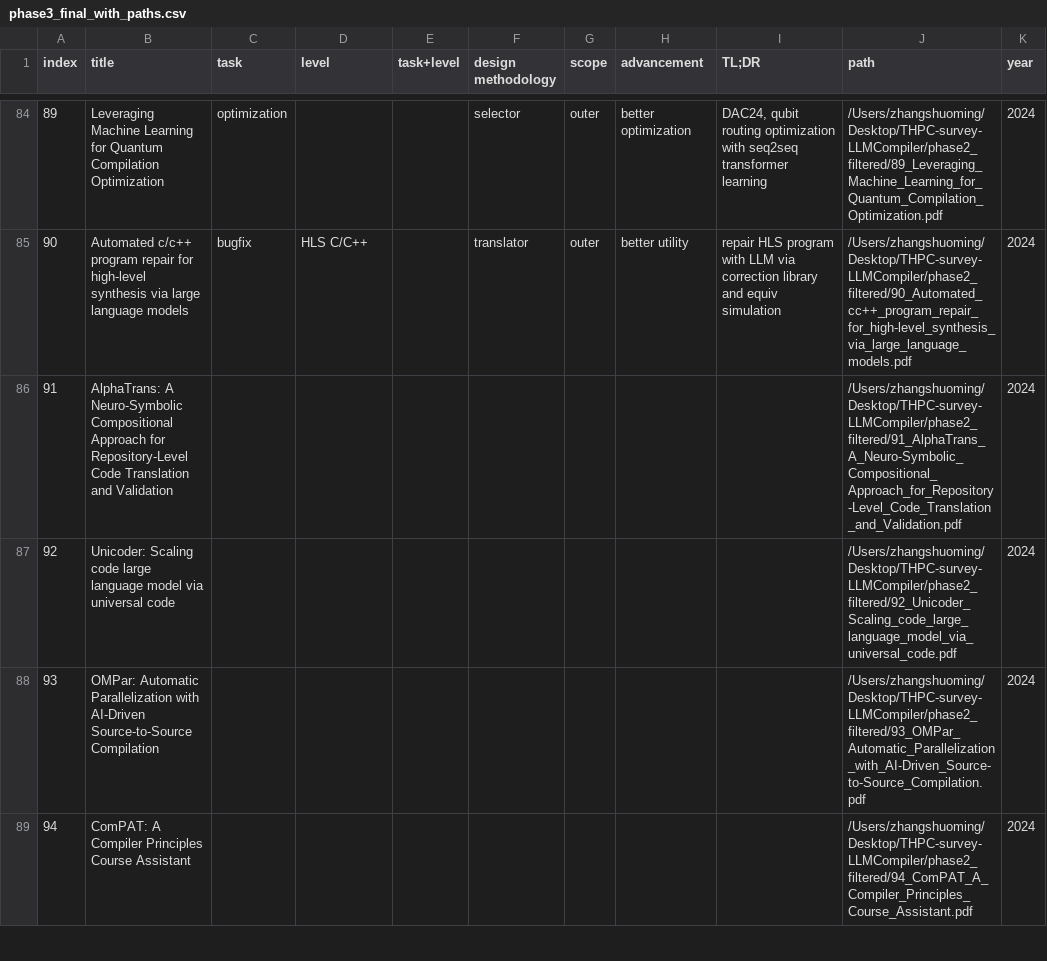
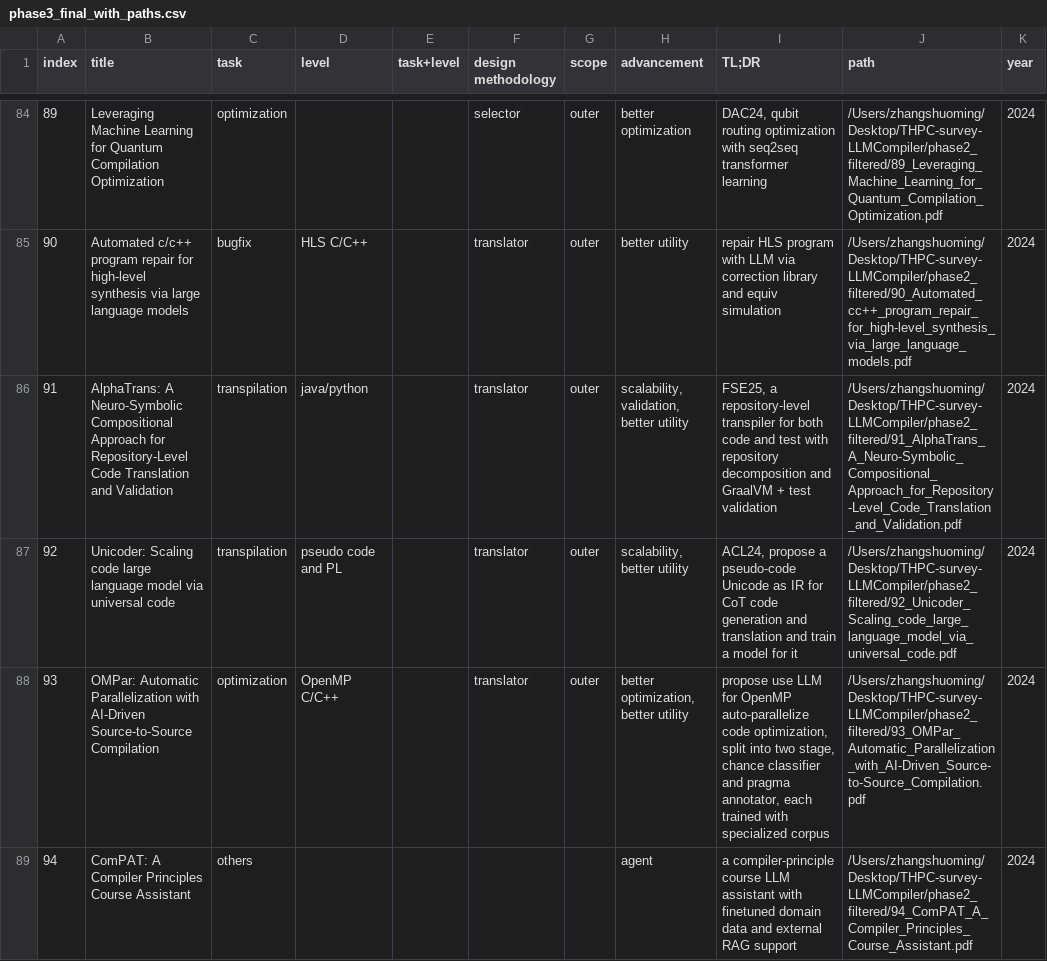
Before and after one commit to zhangshuoming990105/THPC-survey-LLMCompiler, a CSV file: phase3_final_with_paths.csv, drawn as a sheet; only a part is shown, gaps mark what is left out; the diff covers the shown part only; the diff names each change by its address in the sheet, - before the commit and + after, or states it on an @@ line.

```diff
--- a/phase3_final_with_paths.csv
+++ b/phase3_final_with_paths.csv
-C86:C87 (task): (empty)
+C86:C87 (task): transpilation
-D86 (level): (empty)
+D86 (level): java/python
-F86:F88 (design methodology): (empty)
+F86:F88 (design methodology): translator
-G86:G88 (scope): (empty)
+G86:G88 (scope): outer
-H86 (advancement): (empty)
+H86 (advancement): scalability, validation, better utility
-I86 (TL;DR): (empty)
+I86 (TL;DR): FSE25, a repository-level transpiler for both code and test with repository decomposition and GraalVM + test validation
-D87 (level): (empty)
+D87 (level): pseudo code and PL
-H87 (advancement): (empty)
+H87 (advancement): scalability, better utility
-I87 (TL;DR): (empty)
+I87 (TL;DR): ACL24, propose a pseudo-code Unicode as IR for CoT code generation and translation and train a model for it
-C88 (task): (empty)
+C88 (task): optimization
-D88 (level): (empty)
+D88 (level): OpenMP C/C++
-H88 (advancement): (empty)
+H88 (advancement): better optimization, better utility
-I88 (TL;DR): (empty)
+I88 (TL;DR): propose use LLM for OpenMP auto-parallelize code optimization, split into two stage, chance classifier and pragma annotator, each trained with specialized corpus
-C89 (task): (empty)
+C89 (task): others
-H89 (advancement): (empty)
+H89 (advancement): agent
-I89 (TL;DR): (empty)
+I89 (TL;DR): a compiler-principle course LLM assistant with finetuned domain data and external RAG support
```
Also changed, not shown: 1 added row, 4 removed rows and 149 edited cells elsewhere in this file, 5 other files.
